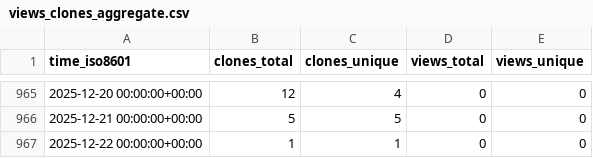
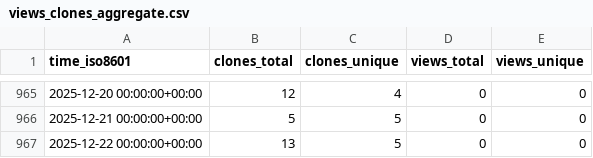
Before and after one commit to yinlinchen/amplify-preview-actions, a CSV file: yinlinchen/amplify-preview-actions/ghrs-data/views_clones_aggregate.csv, drawn as a sheet; only a part is shown, gaps mark what is left out.

```diff
--- a/yinlinchen/amplify-preview-actions/ghrs-data/views_clones_aggregate.csv
+++ b/yinlinchen/amplify-preview-actions/ghrs-data/views_clones_aggregate.csv
@@ -966,2 +966,2 @@ time_iso8601,clones_total,clones_unique,views_total,views_unique
 2025-12-21 00:00:00+00:00,5,5,0,0
-2025-12-22 00:00:00+00:00,1,1,0,0
+2025-12-22 00:00:00+00:00,13,5,0,0
```
Also changed, not shown: 1 other file.
